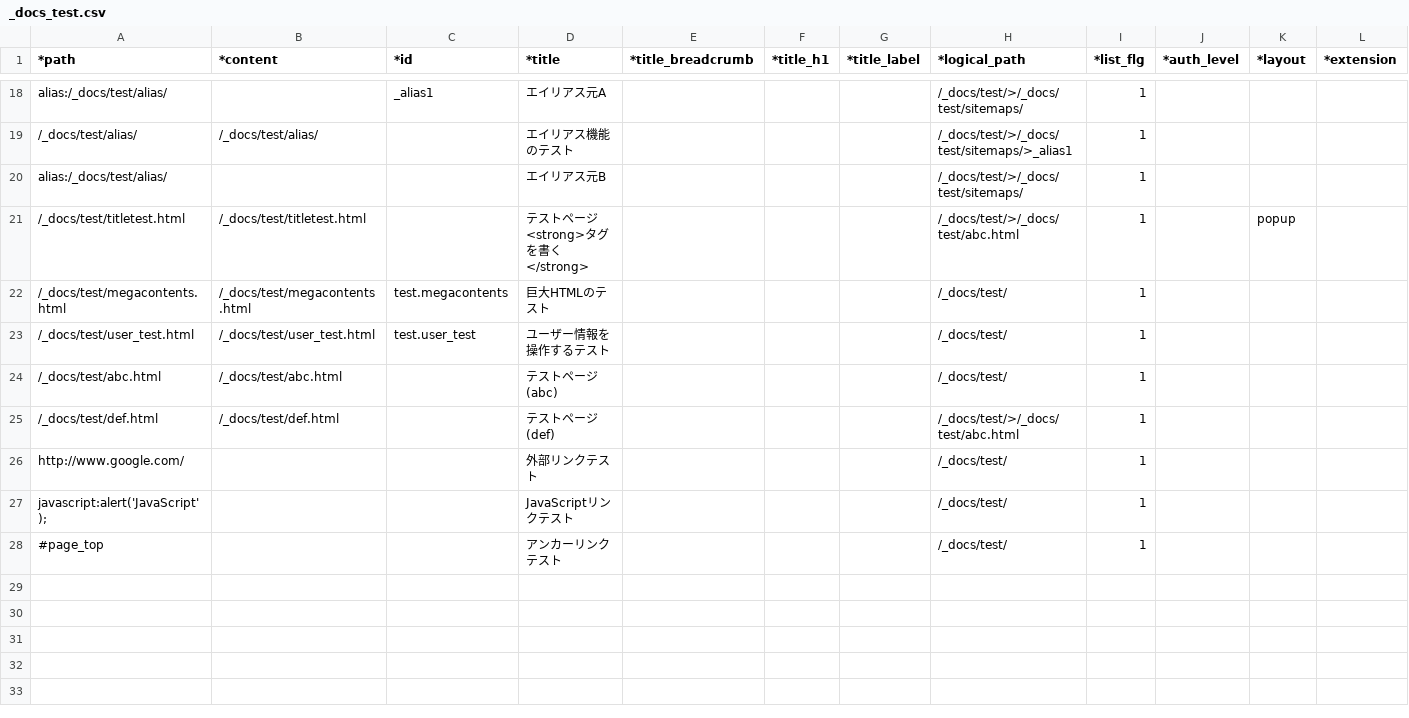
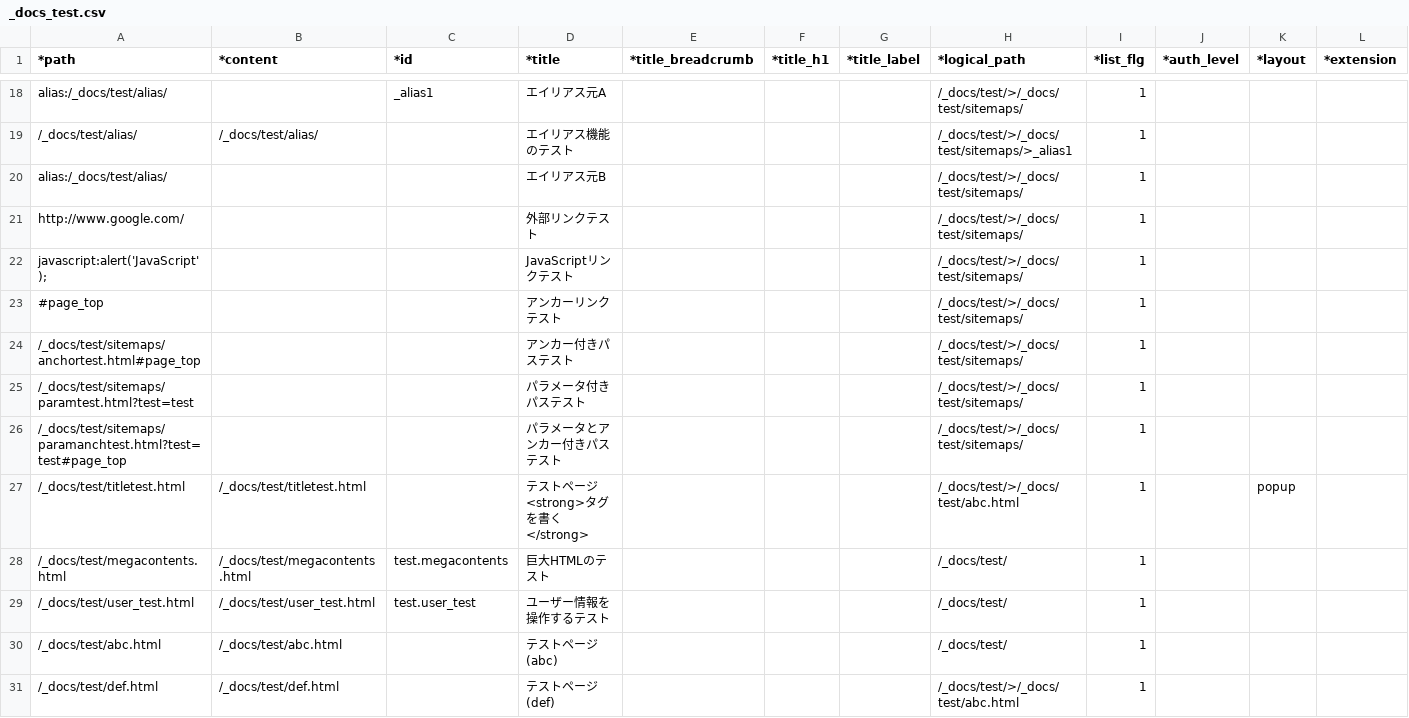
Before and after one commit to tomk79/PxFW-1.x, a CSV file: htdocs/_PX/sitemaps/_docs_test.csv, drawn as a sheet; only a part is shown, gaps mark what is left out; removed rows and columns are numbered as before the commit, all else as after; rows hold the shown columns only; the diff names each change by its address in the sheet, - before the commit and + after, or states it on an @@ line.

```diff
--- a/htdocs/_PX/sitemaps/_docs_test.csv
+++ b/htdocs/_PX/sitemaps/_docs_test.csv
+row 21: http://www.google.com/ |  |  | 外部リンクテスト |  |  |  | /_docs/test/>/_docs/test/sitemaps/ | 1
+row 22: javascript:alert('JavaScript'); |  |  | JavaScriptリンクテスト |  |  |  | /_docs/test/>/_docs/test/sitemaps/ | 1
+row 23: #page_top |  |  | アンカーリンクテスト |  |  |  | /_docs/test/>/_docs/test/sitemaps/ | 1
+row 24: /_docs/test/sitemaps/anchortest.html#page_top |  |  | アンカー付きパステスト |  |  |  | /_docs/test/>/_docs/test/sitemaps/ | 1
+row 25: /_docs/test/sitemaps/paramtest.html?test=test |  |  | パラメータ付きパステスト |  |  |  | /_docs/test/>/_docs/test/sitemaps/ | 1
+row 26: /_docs/test/sitemaps/paramanchtest.html?test=test#page_top |  |  | パラメータとアンカー付きパステスト |  |  |  | /_docs/test/>/_docs/test/sitemaps/ | 1
-row 26: http://www.google.com/ |  |  | 外部リンクテスト |  |  |  | /_docs/test/ | 1
-row 27: javascript:alert('JavaScript'); |  |  | JavaScriptリンクテスト |  |  |  | /_docs/test/ | 1
-row 28: #page_top |  |  | アンカーリンクテスト |  |  |  | /_docs/test/ | 1
```
Also changed, not shown: 1 other file.
